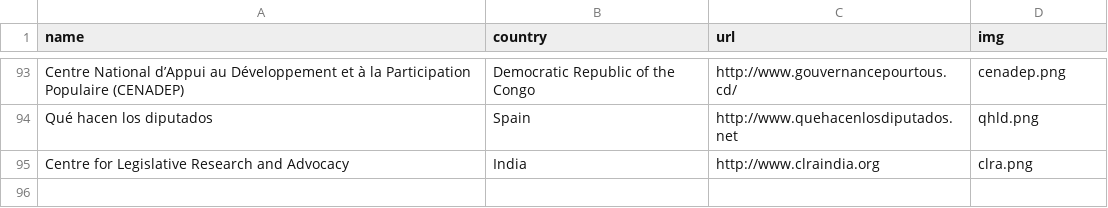
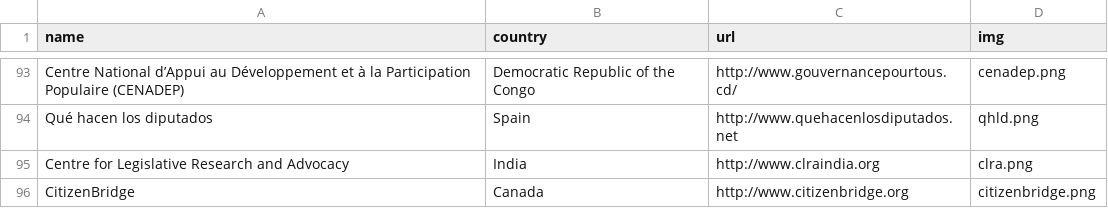
Before and after one commit to sunlightlabs/openingparliament, a CSV file: data/organizations.csv, drawn as a sheet; only a part is shown, gaps mark what is left out.

```diff
--- a/data/organizations.csv
+++ b/data/organizations.csv
@@ -95 +95,2 @@ Qué hacen los diputados,Spain,http://www.quehacenlosdiputados.net,qhld.png
 Centre for Legislative Research and Advocacy,India,http://www.clraindia.org,clra.png
+CitizenBridge,Canada,http://www.citizenbridge.org,citizenbridge.png
```
Also changed, not shown: 4 other files.
